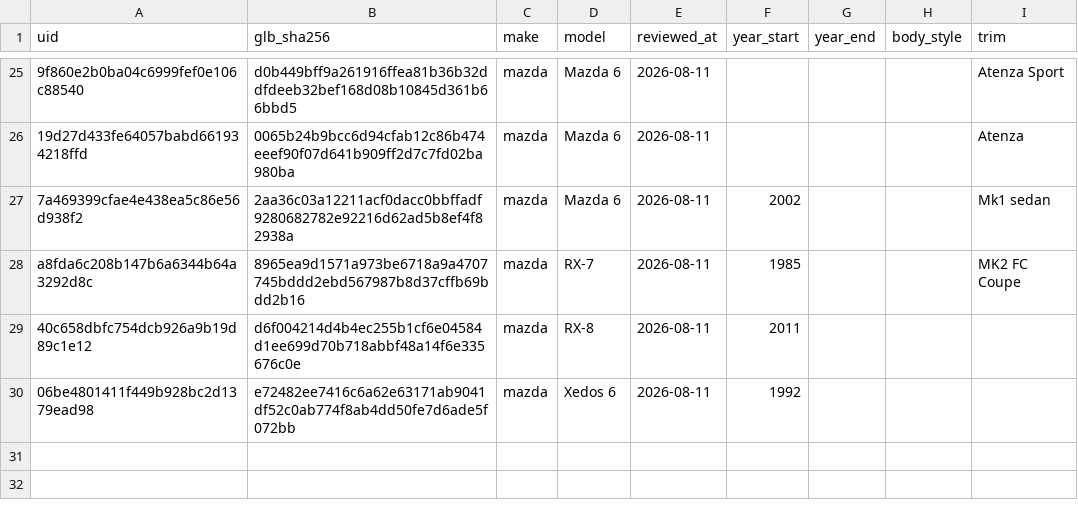
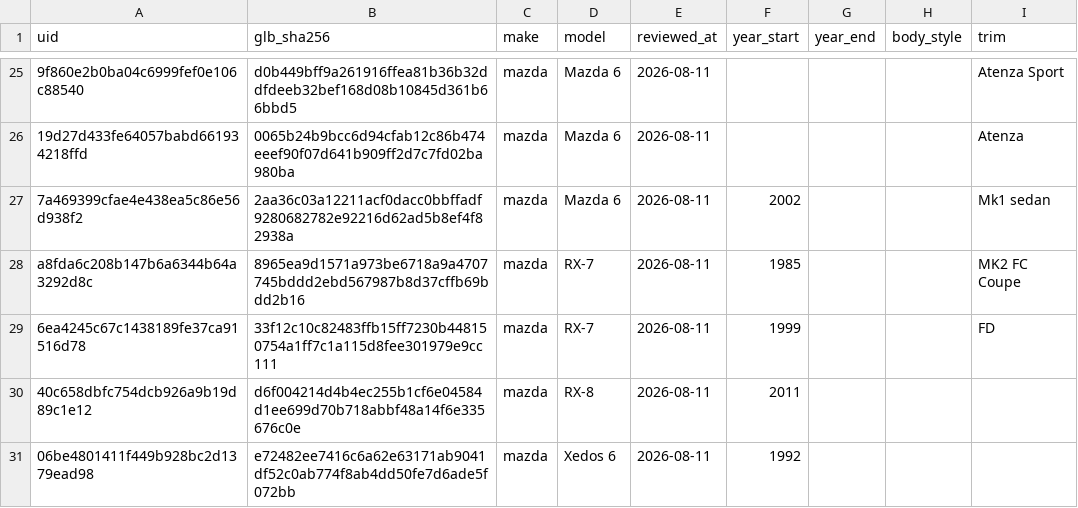
Before and after one commit to n29yf2kyfm-lab/triposr-runpod-worker, a CSV file: pipeline/publish/MAZDA_KEEP_1.csv, drawn as a sheet; only a part is shown, gaps mark what is left out; the diff names each change by its address in the sheet, - before the commit and + after, or states it on an @@ line.

```diff
--- a/pipeline/publish/MAZDA_KEEP_1.csv
+++ b/pipeline/publish/MAZDA_KEEP_1.csv
+row 29: 6ea4245c67c1438189fe37ca91516d78 | 33f12c10c82483ffb15ff7230b448150754a1ff7c1a115d8fee301979e9cc111 | mazda | RX-7 | 2026-08-11 | 1999 |  |  | FD
```
Also changed, not shown: pipeline/publish/MAZDA_LICENCES_1.csv, 4 other files.
